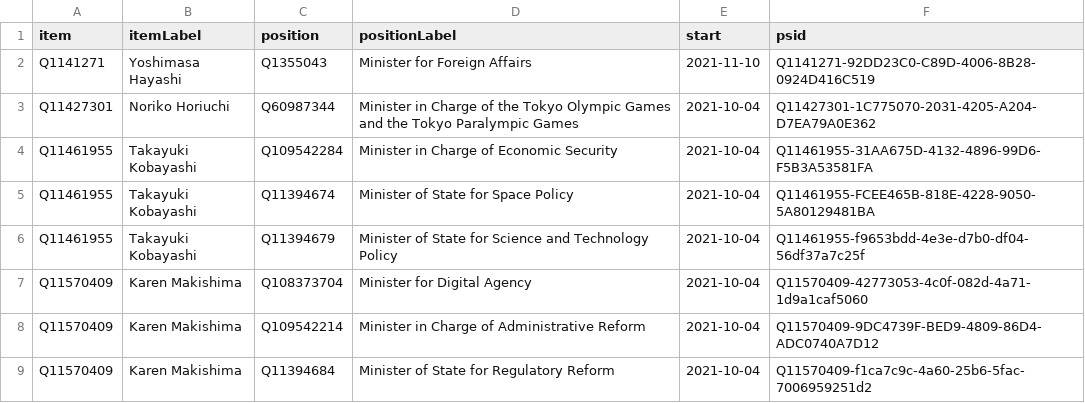
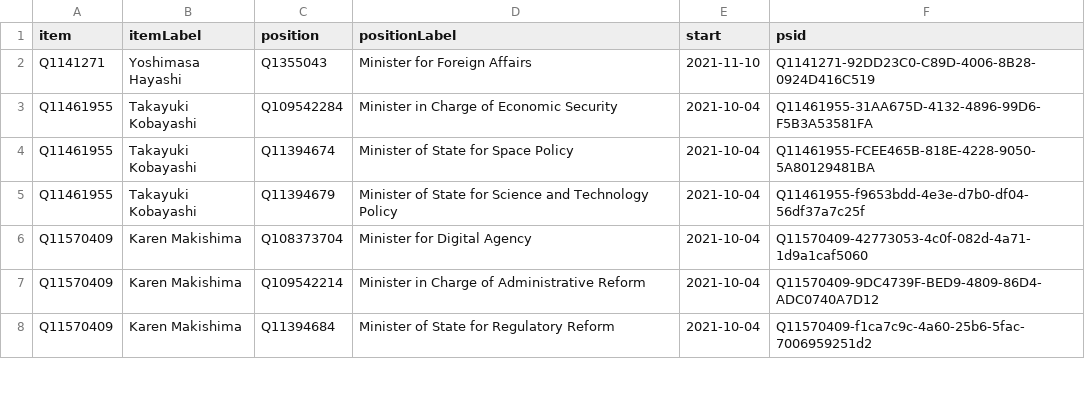
Before and after one commit to every-politician-scrapers/japan-ministers, a CSV file: wikidata/results/current-cabinet.csv, drawn as a sheet; only a part is shown; the diff names each change by its address in the sheet, - before the commit and + after, or states it on an @@ line.

```diff
--- a/wikidata/results/current-cabinet.csv
+++ b/wikidata/results/current-cabinet.csv
-row 3: Q11427301 | Noriko Horiuchi | Q60987344 | Minister in Charge of the Tokyo Olympic Games and the Tokyo Paralympic Games | 2021-10-04 | Q11427301-1C775070-2031-4205-A204-D7EA79A0E362
```
Also changed, not shown: wikidata/results/governors.csv.
